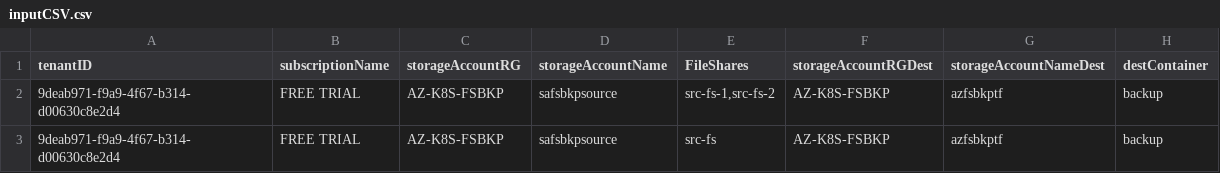
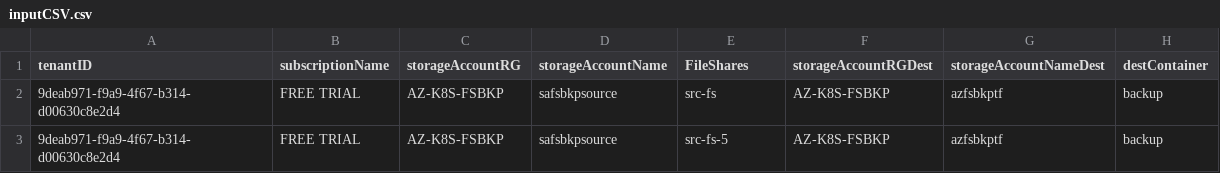
Before and after one commit to g0pinath/az-fs-bkp, a CSV file: docker/scripts/inputCSV.csv, drawn as a sheet; removed rows and columns are numbered as before the commit, all else as after; the diff names each change by its address in the sheet, - before the commit and + after, or states it on an @@ line.

```diff
--- a/docker/scripts/inputCSV.csv
+++ b/docker/scripts/inputCSV.csv
-row 2: 9deab971-f9a9-4f67-b314-d00630c8e2d4 | FREE TRIAL | AZ-K8S-FSBKP | safsbkpsource | src-fs-1,src-fs-2 | AZ-K8S-FSBKP | azfsbkptf | backup
+row 3: 9deab971-f9a9-4f67-b314-d00630c8e2d4 | FREE TRIAL | AZ-K8S-FSBKP | safsbkpsource | src-fs-5 | AZ-K8S-FSBKP | azfsbkptf | backup
```
Also changed, not shown: 11 other files.
